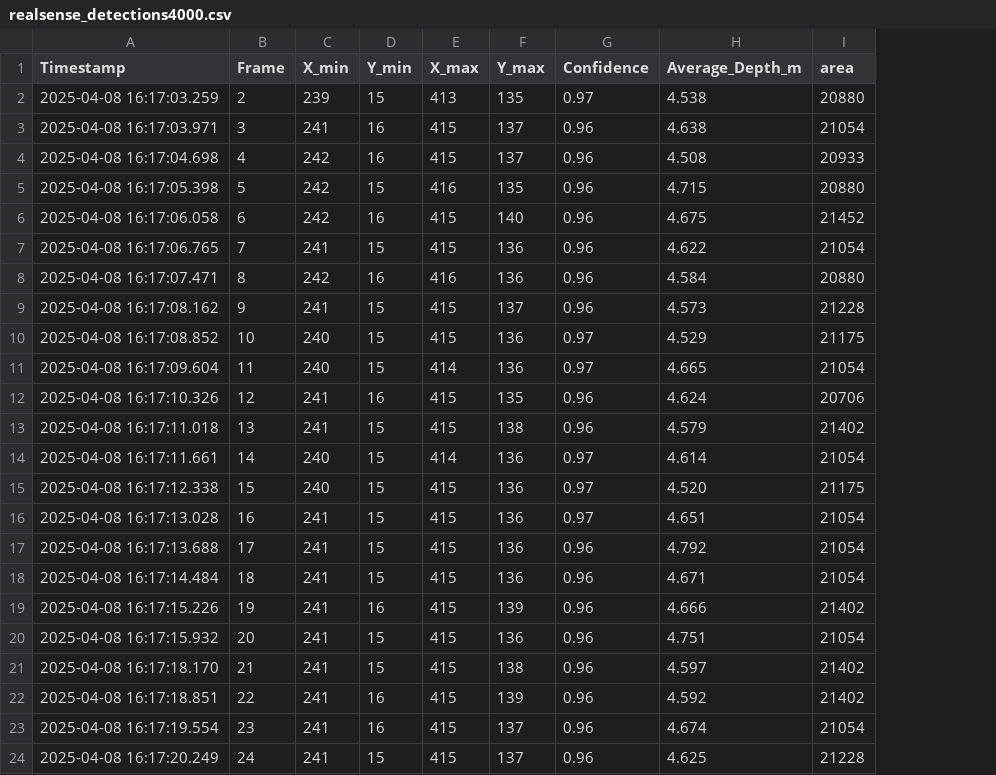
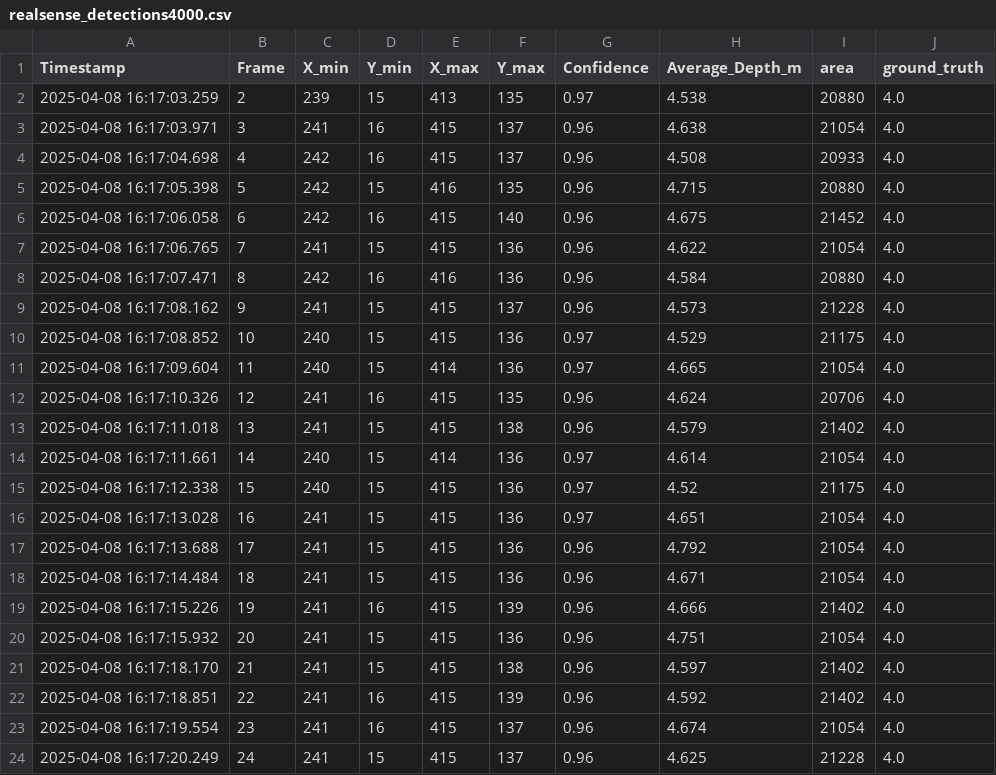
Before and after one commit to Lworakan/FIBOXVISION2025, a CSV file: data904/realsense_detections4000.csv, drawn as a sheet; the diff names each change by its address in the sheet, - before the commit and + after, or states it on an @@ line.

```diff
--- a/data904/realsense_detections4000.csv
+++ b/data904/realsense_detections4000.csv
+column J (ground_truth), rows 2-24: all 4.0
-H15 (Average_Depth_m): 4.520
+H15 (Average_Depth_m): 4.52
```
Also changed, not shown: data904/realsense_detections3500.csv, data904/realsense_detections5000.csv, 20 other files.
